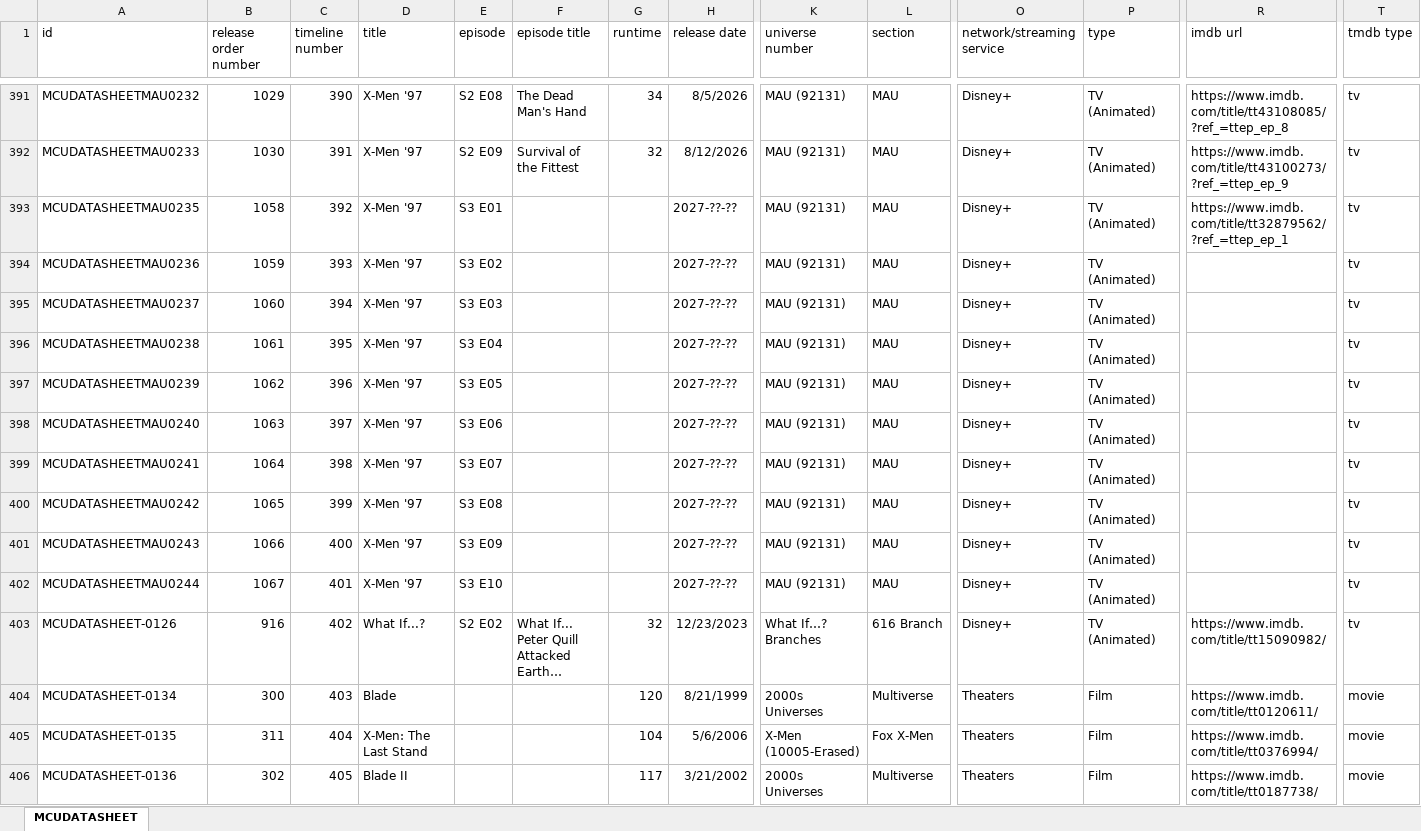
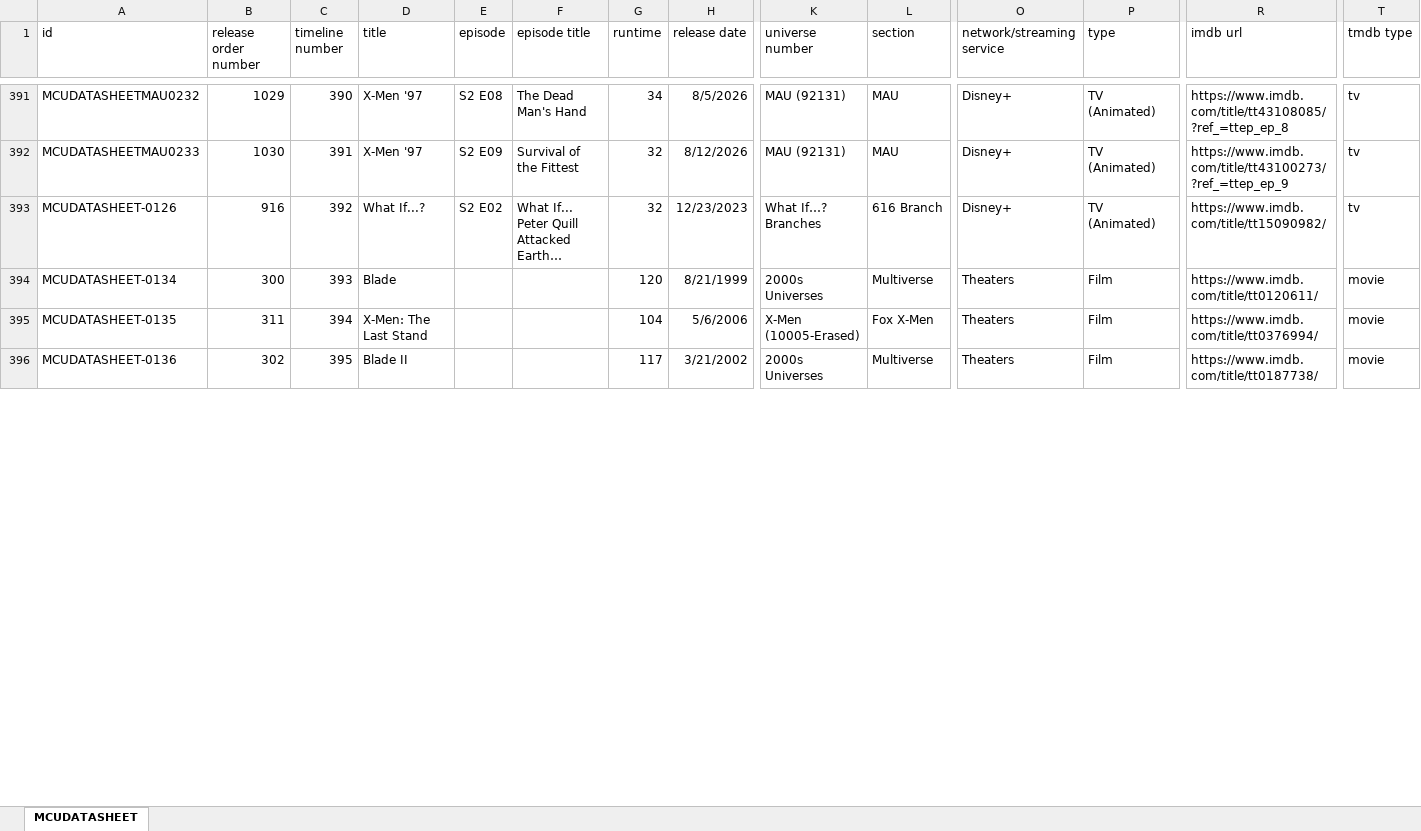
Before and after one commit to Arnixen/thecanoncatalog, an Excel workbook: MCU.xlsx, sheet MCUDATASHEET, drawn as a sheet; only a part is shown, gaps mark what is left out; long unchanged cells end in …; values as stored, in another font and other column widths than the file's, no borders; removed rows and columns are numbered as before the commit, all else as after; rows hold the shown columns only; the diff covers the shown part only; the diff names each change by its address in the sheet, - before the commit and + after, or states it on an @@ line.

```diff
--- a/MCU.xlsx (sheet MCUDATASHEET)
+++ b/MCU.xlsx (sheet MCUDATASHEET)
-row 393: MCUDATASHEETMAU0235 | 1058 | 392 | X-Men '97 | S3 E01 |  |  | 2027-??-?? | MAU (92131) | MAU | Disney+ | TV (Animated) | https://www.imdb.com/title/tt32879562/?ref_=ttep_ep_1 | tv
-row 394: MCUDATASHEETMAU0236 | 1059 | 393 | X-Men '97 | S3 E02 |  |  | 2027-??-?? | MAU (92131) | MAU | Disney+ | TV (Animated) |  | tv
-row 395: MCUDATASHEETMAU0237 | 1060 | 394 | X-Men '97 | S3 E03 |  |  | 2027-??-?? | MAU (92131) | MAU | Disney+ | TV (Animated) |  | tv
-row 396: MCUDATASHEETMAU0238 | 1061 | 395 | X-Men '97 | S3 E04 |  |  | 2027-??-?? | MAU (92131) | MAU | Disney+ | TV (Animated) |  | tv
-row 397: MCUDATASHEETMAU0239 | 1062 | 396 | X-Men '97 | S3 E05 |  |  | 2027-??-?? | MAU (92131) | MAU | Disney+ | TV (Animated) |  | tv
-row 398: MCUDATASHEETMAU0240 | 1063 | 397 | X-Men '97 | S3 E06 |  |  | 2027-??-?? | MAU (92131) | MAU | Disney+ | TV (Animated) |  | tv
-row 399: MCUDATASHEETMAU0241 | 1064 | 398 | X-Men '97 | S3 E07 |  |  | 2027-??-?? | MAU (92131) | MAU | Disney+ | TV (Animated) |  | tv
-row 400: MCUDATASHEETMAU0242 | 1065 | 399 | X-Men '97 | S3 E08 |  |  | 2027-??-?? | MAU (92131) | MAU | Disney+ | TV (Animated) |  | tv
-row 401: MCUDATASHEETMAU0243 | 1066 | 400 | X-Men '97 | S3 E09 |  |  | 2027-??-?? | MAU (92131) | MAU | Disney+ | TV (Animated) |  | tv
-row 402: MCUDATASHEETMAU0244 | 1067 | 401 | X-Men '97 | S3 E10 |  |  | 2027-??-?? | MAU (92131) | MAU | Disney+ | TV (Animated) |  | tv
-C393 (timeline number): 402
+C393 (timeline number): 392
-C394 (timeline number): 403
+C394 (timeline number): 393
-C395 (timeline number): 404
+C395 (timeline number): 394
-C396 (timeline number): 405
+C396 (timeline number): 395
```
Also changed, not shown: 18 removed rows, 642 edited cells and cell formats elsewhere in this sheet, 12 other files.
